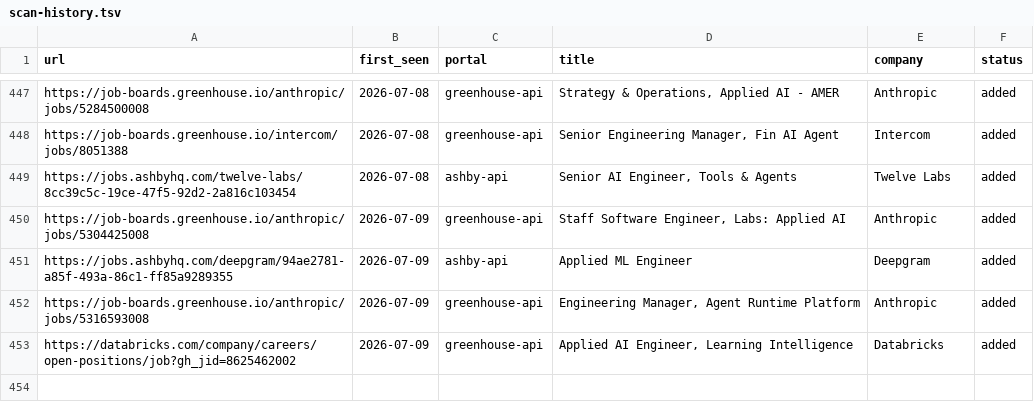
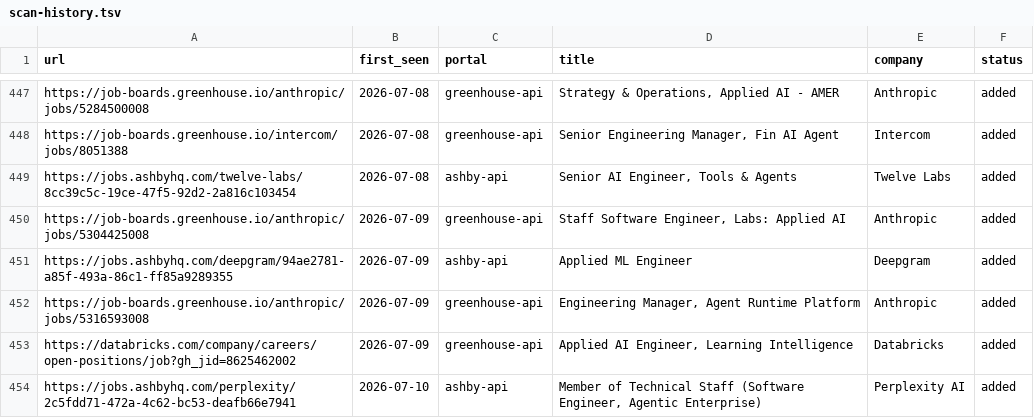
Before and after one commit to jayavardhan8907/AutomateJob, a TSV file: data/scan-history.tsv, drawn as a sheet; only a part is shown, gaps mark what is left out.

Commit message:
chore: auto-scan 2026-07-10

```diff
--- a/data/scan-history.tsv
+++ b/data/scan-history.tsv
@@ -453 +453,2 @@ https://job-boards.greenhouse.io/anthropic/jobs/5316593008	2026-07-09	greenhouse
 https://databricks.com/company/careers/open-positions/job?gh_jid=8625462002	2026-07-09	greenhouse-api	Applied AI Engineer, Learning Intelligence	Databricks	added
+https://jobs.ashbyhq.com/perplexity/2c5fdd71-472a-4c62-bc53-deafb66e7941	2026-07-10	ashby-api	Member of Technical Staff (Software Engineer, Agentic Enterprise)	Perplexity AI	added
```
Also changed, not shown: 1 other file.
